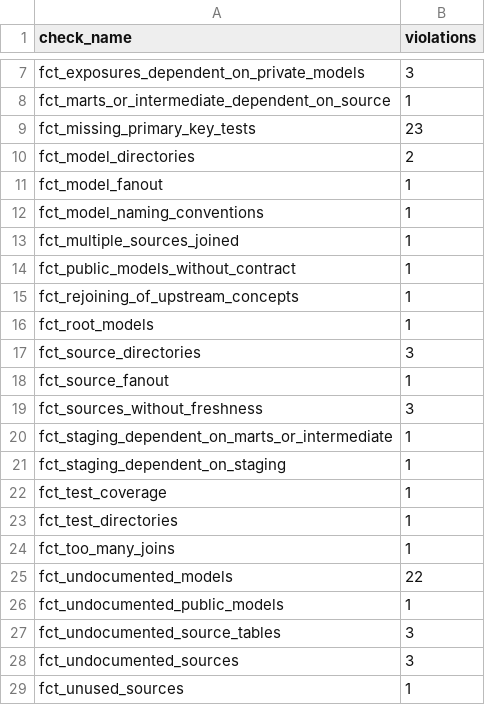
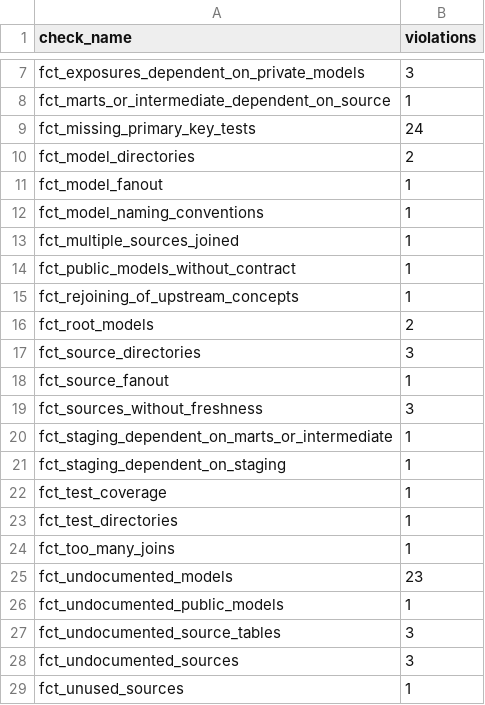
Before and after one commit to dbt-labs/dbt-project-evaluator, a CSV file: integration_tests_checks/expected_violations.csv, drawn as a sheet; only a part is shown, gaps mark what is left out.

```diff
--- a/integration_tests_checks/expected_violations.csv
+++ b/integration_tests_checks/expected_violations.csv
@@ -8,3 +8,3 @@ fct_exposures_dependent_on_private_models,3
 fct_marts_or_intermediate_dependent_on_source,1
-fct_missing_primary_key_tests,23
+fct_missing_primary_key_tests,24
 fct_model_directories,2
@@ -15,3 +15,3 @@ fct_public_models_without_contract,1
 fct_rejoining_of_upstream_concepts,1
-fct_root_models,1
+fct_root_models,2
 fct_source_directories,3
@@ -24,3 +24,3 @@ fct_test_directories,1
 fct_too_many_joins,1
-fct_undocumented_models,22
+fct_undocumented_models,23
 fct_undocumented_public_models,1
```
Also changed, not shown: 6 other files.
